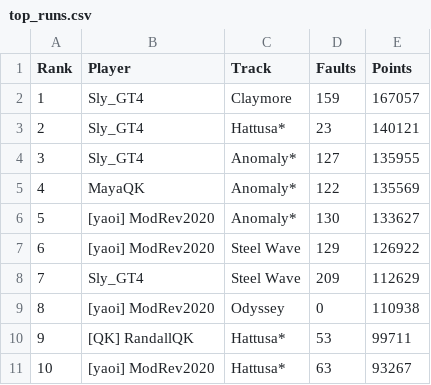
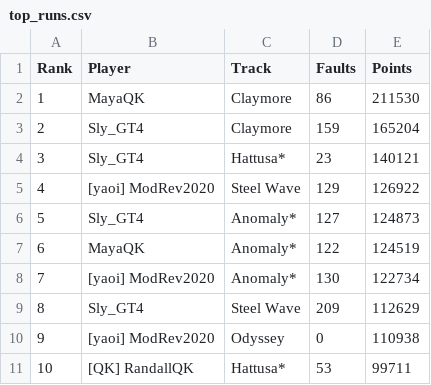
Before and after one commit to tumetzi7/trials_ninja_points_v2, a CSV file: output/top_runs.csv, drawn as a sheet; removed rows and columns are numbered as before the commit, all else as after; the diff names each change by its address in the sheet, - before the commit and + after, or states it on an @@ line.

```diff
--- a/output/top_runs.csv
+++ b/output/top_runs.csv
+row 2: 1 | MayaQK | Claymore | 86 | 211530
@@ column A (Rank) renumbered between rows 3 and 11 @@
-E3 (Points): 167057
+E3 (Points): 165204
-row 4: 3 | Sly_GT4 | Anomaly* | 127 | 135955
-row 5: 4 | MayaQK | Anomaly* | 122 | 135569
-row 6: 5 | [yaoi] ModRev2020 | Anomaly* | 130 | 133627
+row 6: 5 | Sly_GT4 | Anomaly* | 127 | 124873
+row 7: 6 | MayaQK | Anomaly* | 122 | 124519
+row 8: 7 | [yaoi] ModRev2020 | Anomaly* | 130 | 122734
-row 11: 10 | [yaoi] ModRev2020 | Hattusa* | 63 | 93267
```
Also changed, not shown: data/runs_all.csv, data/track_ratings.csv, 1 other file.
